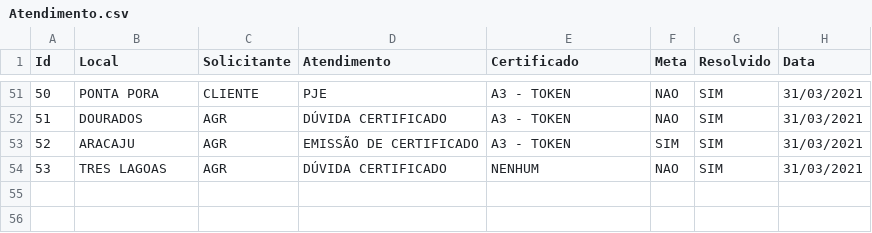
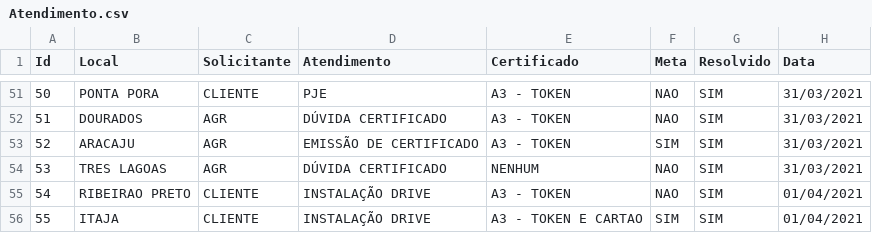
Before and after one commit to EvaldoFilho098/Projeto_Atendimento, a CSV file: Atendimento.csv, drawn as a sheet; only a part is shown, gaps mark what is left out.

```diff
--- a/Atendimento.csv
+++ b/Atendimento.csv
@@ -54 +54,3 @@ Id,Local,Solicitante,Atendimento,Certificado,Meta,Resolvido,Data
 53,TRES LAGOAS,AGR,DÚVIDA CERTIFICADO,NENHUM,NAO,SIM,31/03/2021
+54,RIBEIRAO PRETO,CLIENTE,INSTALAÇÃO DRIVE,A3 - TOKEN,NAO,SIM,01/04/2021
+55,ITAJA,CLIENTE,INSTALAÇÃO DRIVE,A3 - TOKEN E CARTAO,SIM,SIM,01/04/2021
```
Also changed, not shown: 3 other files.
